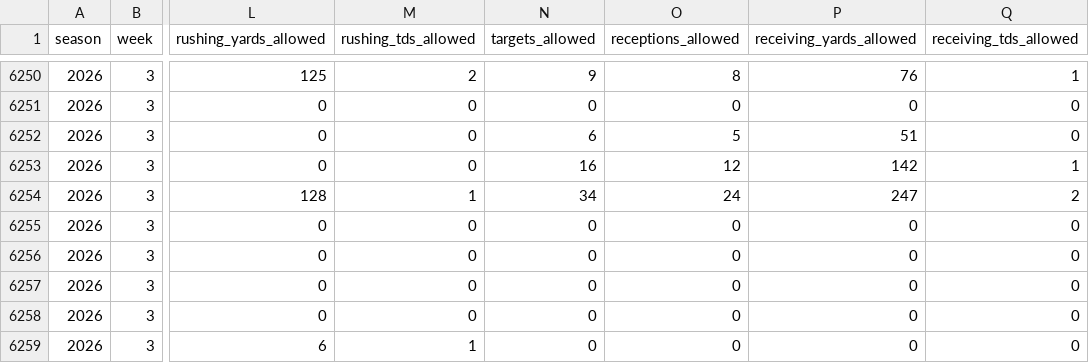
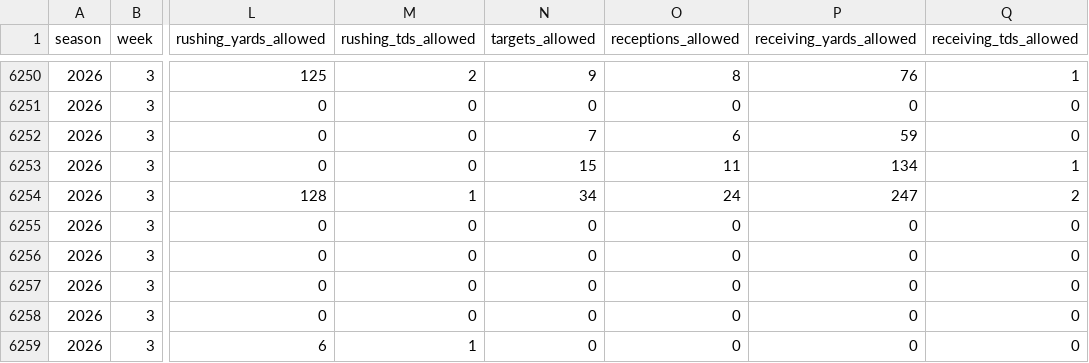
Before and after one commit to brianmarks4-byte/prop-edge, a CSV file: data/prop_edge_matchups.csv, drawn as a sheet; only a part is shown, gaps mark what is left out; the diff names each change by its address in the sheet, - before the commit and + after, or states it on an @@ line.

```diff
--- a/data/prop_edge_matchups.csv
+++ b/data/prop_edge_matchups.csv
-N6252 (targets_allowed): 6
+N6252 (targets_allowed): 7
-O6252 (receptions_allowed): 5
+O6252 (receptions_allowed): 6
-P6252 (receiving_yards_allowed): 51
+P6252 (receiving_yards_allowed): 59
-N6253 (targets_allowed): 16
+N6253 (targets_allowed): 15
-O6253 (receptions_allowed): 12
+O6253 (receptions_allowed): 11
-P6253 (receiving_yards_allowed): 142
+P6253 (receiving_yards_allowed): 134
```
Also changed, not shown: data/injuries_2026.csv, data/prop_edge_injuries.csv, 2 other files.
